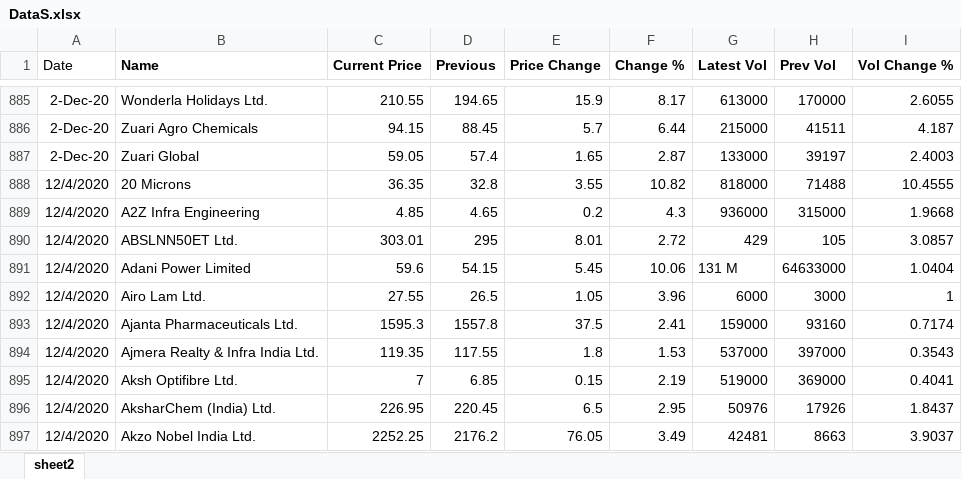
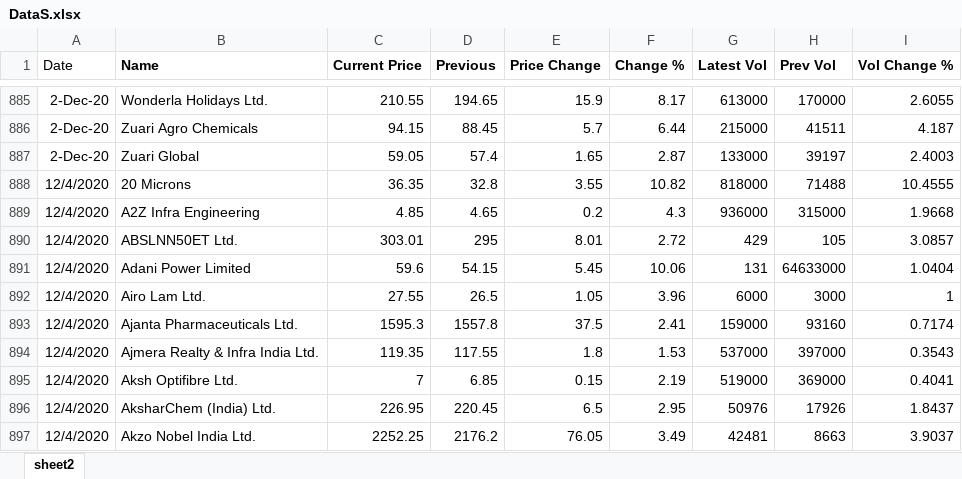
Before and after one commit to reemaajmera/shareAnalysis, an Excel workbook: DataS.xlsx, sheet sheet2, drawn as a sheet; only a part is shown, gaps mark what is left out; values as stored, in another font and other column widths than the file's, no borders; the diff names each change by its address in the sheet, - before the commit and + after, or states it on an @@ line.

Commit message:
Add files via upload

```diff
--- a/DataS.xlsx (sheet sheet2)
+++ b/DataS.xlsx (sheet sheet2)
-G891 (Latest Vol): 131 M
+G891 (Latest Vol): 131
```
